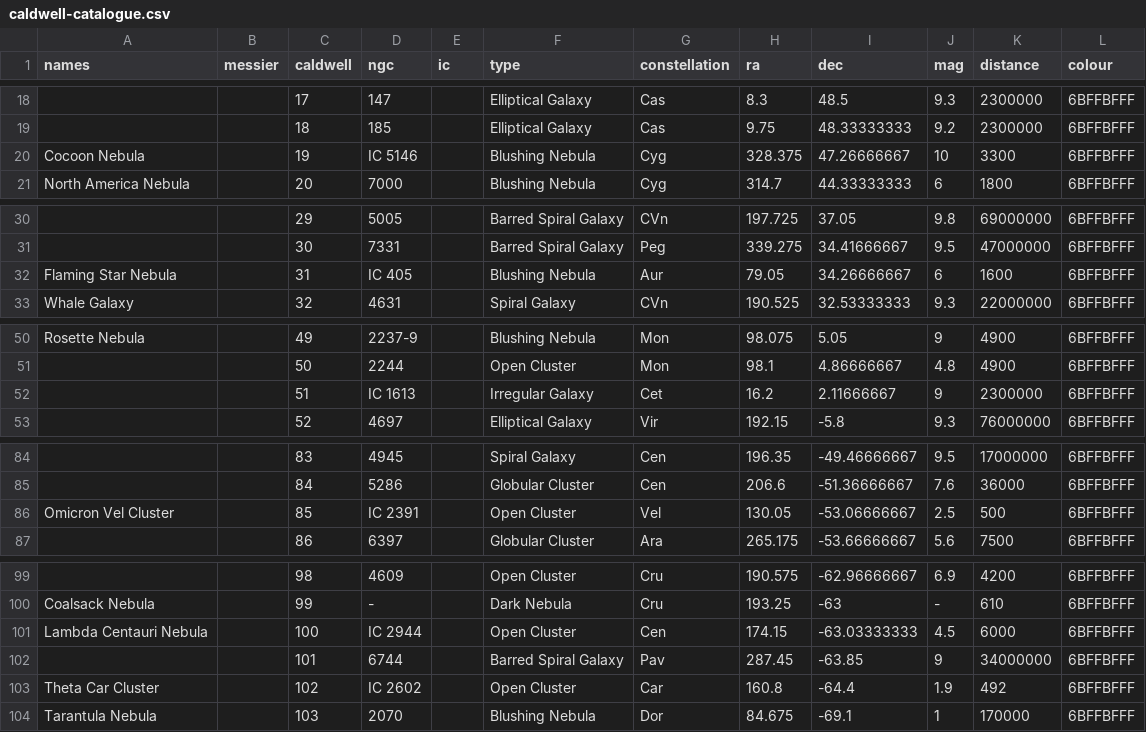
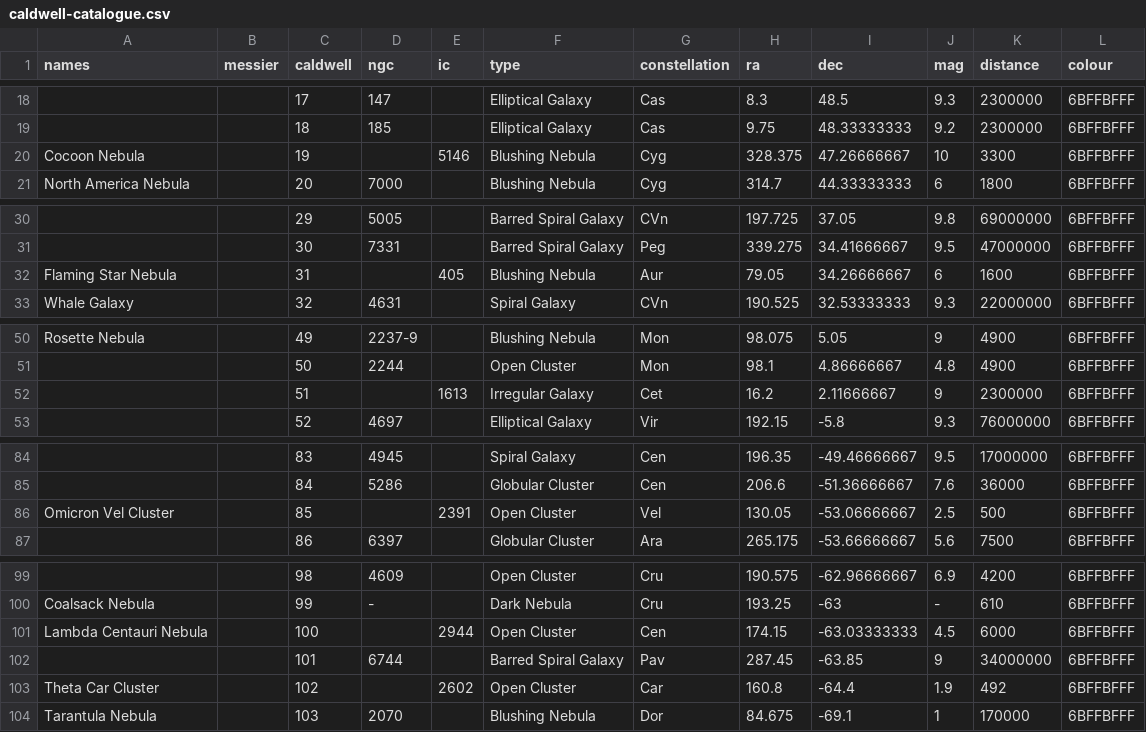
Before and after one commit to Pandicon/stellar-guesser, a CSV file: sphere/deepsky/caldwell-catalogue.csv, drawn as a sheet; only a part is shown, gaps mark what is left out; the diff names each change by its address in the sheet, - before the commit and + after, or states it on an @@ line.

Commit message:
Fix IC numbers of Caldwells

```diff
--- a/sphere/deepsky/caldwell-catalogue.csv
+++ b/sphere/deepsky/caldwell-catalogue.csv
-D20 (ngc): IC 5146
+D20 (ngc): (empty)
-E20 (ic): (empty)
+E20 (ic): 5146
-D32 (ngc): IC 405
+D32 (ngc): (empty)
-E32 (ic): (empty)
+E32 (ic): 405
-D52 (ngc): IC 1613
+D52 (ngc): (empty)
-E52 (ic): (empty)
+E52 (ic): 1613
-D86 (ngc): IC 2391
+D86 (ngc): (empty)
-E86 (ic): (empty)
+E86 (ic): 2391
-D101 (ngc): IC 2944
+D101 (ngc): (empty)
-E101 (ic): (empty)
+E101 (ic): 2944
-D103 (ngc): IC 2602
+D103 (ngc): (empty)
-E103 (ic): (empty)
+E103 (ic): 2602
```
